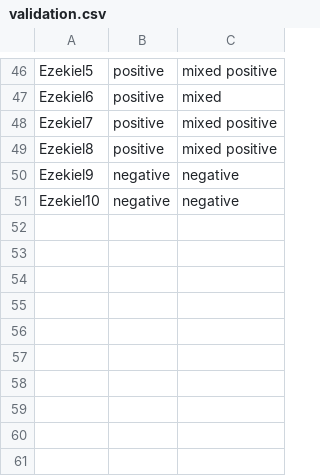
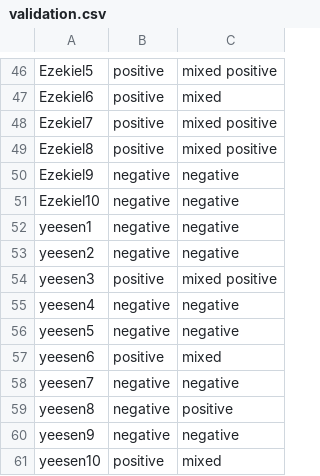
Before and after one commit to JowettC/Video-Sentiment-Analysis-4layers, a CSV file: ezekiel/Facial Emotions with Flask app/uploads/validation.csv, drawn as a sheet; only a part is shown, gaps mark what is left out.

```diff
--- a/ezekiel/Facial Emotions with Flask app/uploads/validation.csv
+++ b/ezekiel/Facial Emotions with Flask app/uploads/validation.csv
@@ -51 +51,11 @@ Ezekiel9,negative,negative
 Ezekiel10,negative,negative
+yeesen1,negative,negative
+yeesen2,negative,negative
+yeesen3,positive,mixed positive
+yeesen4,negative,negative
+yeesen5,negative,negative
+yeesen6,positive,mixed
+yeesen7,negative,negative
+yeesen8,negative,positive
+yeesen9,negative,negative
+yeesen10,positive,mixed
```
Also changed, not shown: 11 other files.
